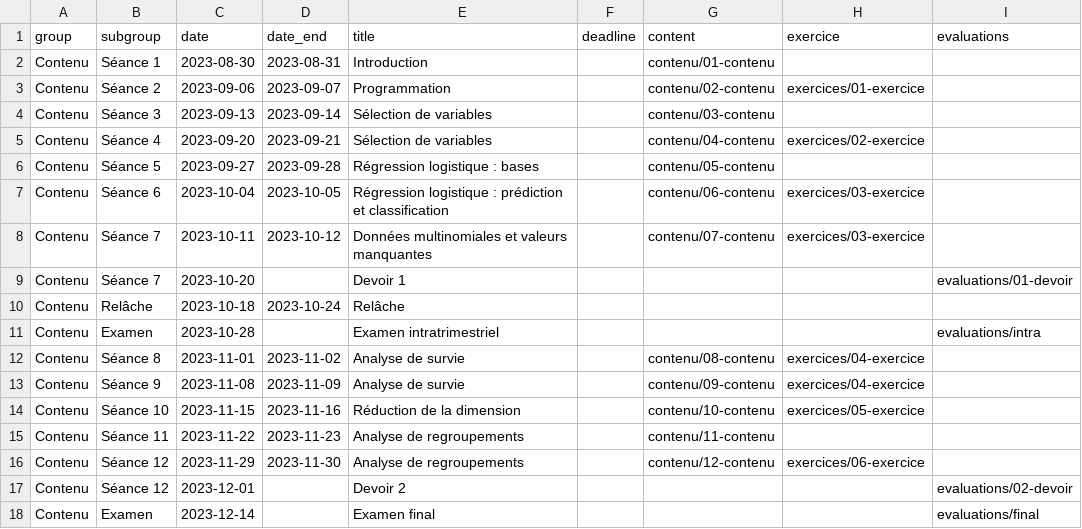
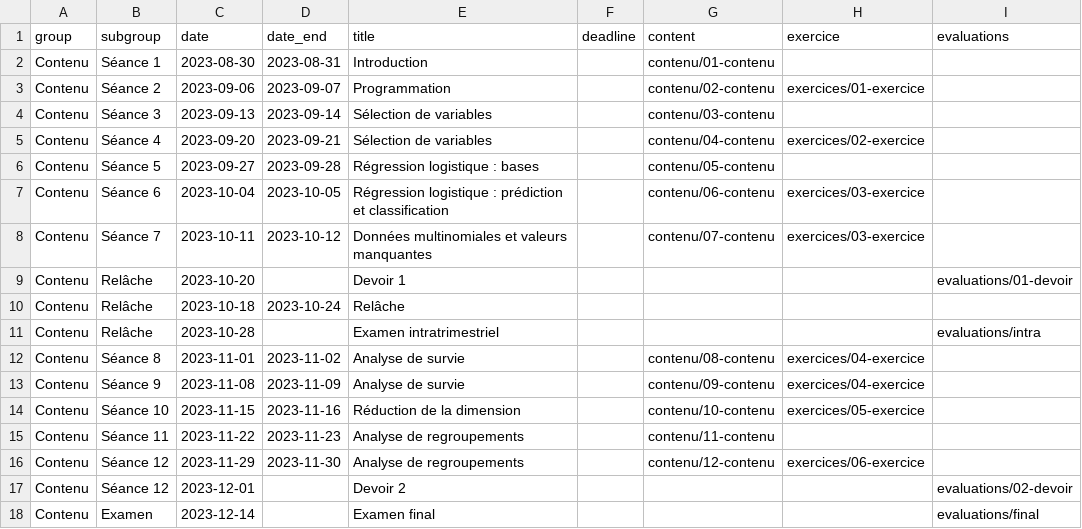
Before and after one commit to lbelzile/multi, a CSV file: files/horaire.csv, drawn as a sheet.

```diff
--- a/files/horaire.csv
+++ b/files/horaire.csv
@@ -8,5 +8,5 @@ Contenu,Séance 6,2023-10-04,2023-10-05,Régression logistique : prédiction et
 Contenu,Séance 7,2023-10-11,2023-10-12,Données multinomiales et valeurs manquantes,,contenu/07-contenu,exercices/03-exercice,
-Contenu,Séance 7,2023-10-20,,Devoir 1,,,,evaluations/01-devoir
+Contenu,Relâche,2023-10-20,,Devoir 1,,,,evaluations/01-devoir
 Contenu,Relâche,2023-10-18,2023-10-24,Relâche,,,,
-Contenu,Examen,2023-10-28,,Examen intratrimestriel,,,,evaluations/intra
+Contenu,Relâche,2023-10-28,,Examen intratrimestriel,,,,evaluations/intra
 Contenu,Séance 8,2023-11-01,2023-11-02,Analyse de survie,,contenu/08-contenu,exercices/04-exercice,
```
Also changed, not shown: 57 other files.
